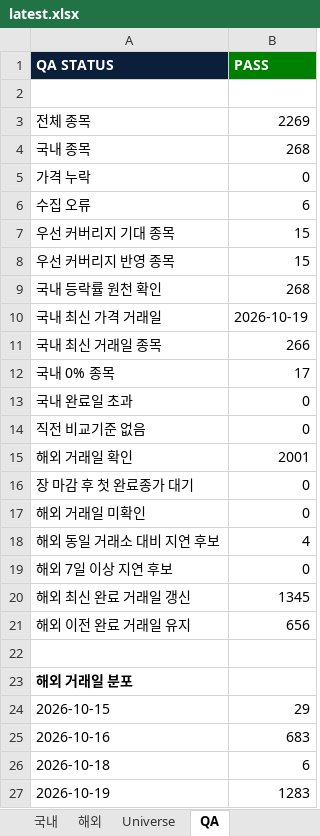
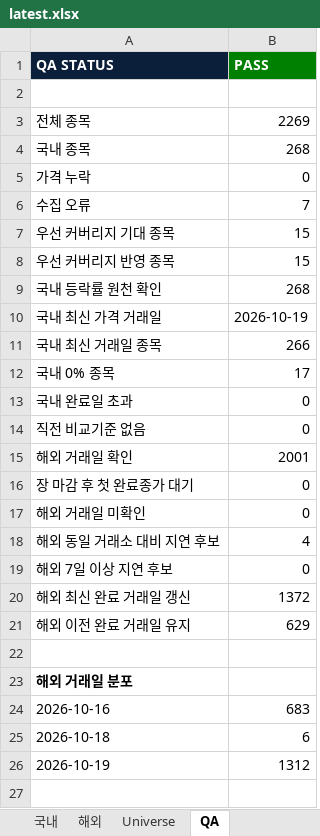
Before and after one commit to lou2sclare-ai/Stock-Price-Update, an Excel workbook: output/latest.xlsx, sheet QA, drawn as a sheet; values as stored, in another font and other column widths than the file's, no borders; removed rows and columns are numbered as before the commit, all else as after; the diff names each change by its address in the sheet, - before the commit and + after, or states it on an @@ line.

```diff
--- a/output/latest.xlsx (sheet QA)
+++ b/output/latest.xlsx (sheet QA)
-B6 (PASS): 6
+B6 (PASS): 7
-B20 (PASS): 1345
+B20 (PASS): 1372
-B21 (PASS): 656
+B21 (PASS): 629
-row 24: 2026-10-15 | 29
-B26 (PASS): 1283
+B26 (PASS): 1312
```
Also changed, not shown: sheet Dashboard, sheet 해외, sheet 국내, sheet 우선 커버리지, 2 other files.
